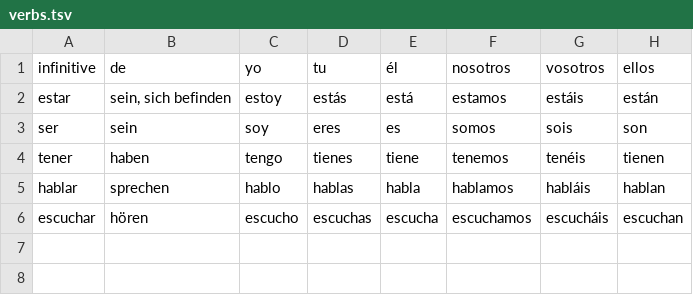
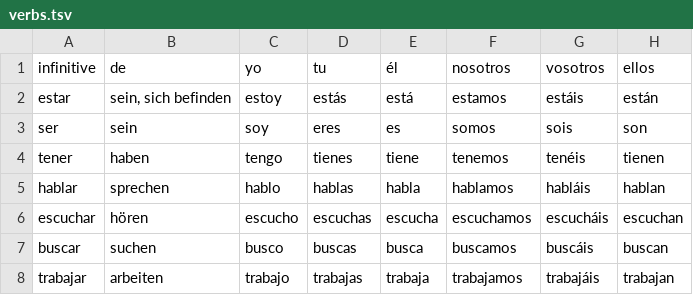
Before and after one commit to adriemel/tap-to-vocab, a TSV file: data/verbs.tsv, drawn as a sheet.

```diff
--- a/data/verbs.tsv
+++ b/data/verbs.tsv
@@ -6 +6,3 @@ hablar	sprechen	hablo	hablas	habla	hablamos	habláis	hablan
 escuchar	hören	escucho	escuchas	escucha	escuchamos	escucháis	escuchan
+buscar	suchen	busco	buscas	busca	buscamos	buscáis	buscan
+trabajar	arbeiten	trabajo	trabajas	trabaja	trabajamos	trabajáis	trabajan
```
Also changed, not shown: 6 other files.
